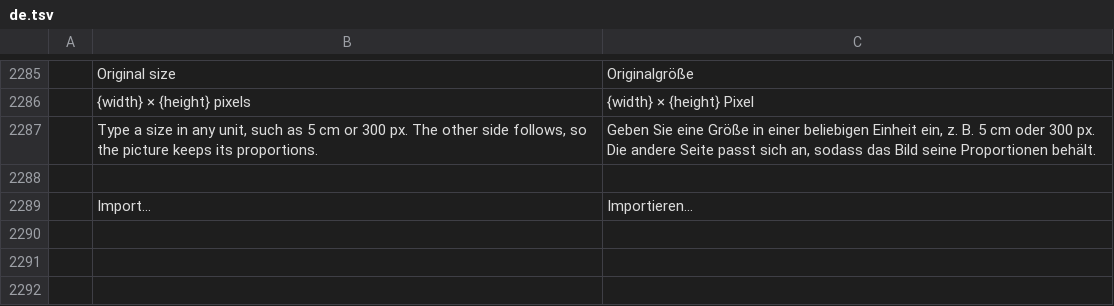
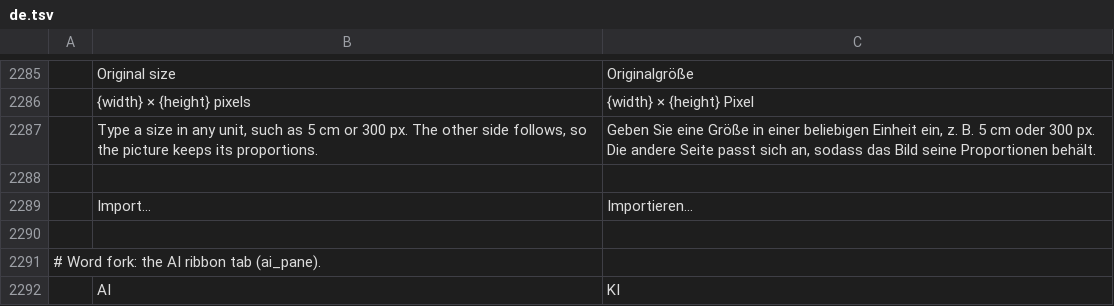
Before and after one commit to JUANJOIC005/Word, a TSV file: crates/ui-egui/src/i18n/de.tsv, drawn as a sheet; only a part is shown, gaps mark what is left out; the diff names each change by its address in the sheet, - before the commit and + after, or states it on an @@ line.

```diff
--- a/crates/ui-egui/src/i18n/de.tsv
+++ b/crates/ui-egui/src/i18n/de.tsv
+row 2290: (empty)
+row 2291: # Word fork: the AI ribbon tab (ai_pane).
+row 2292:  | AI | KI
```
Also changed, not shown: crates/ui-egui/src/i18n/bg.tsv, crates/ui-egui/src/i18n/cs.tsv, 42 other files.
